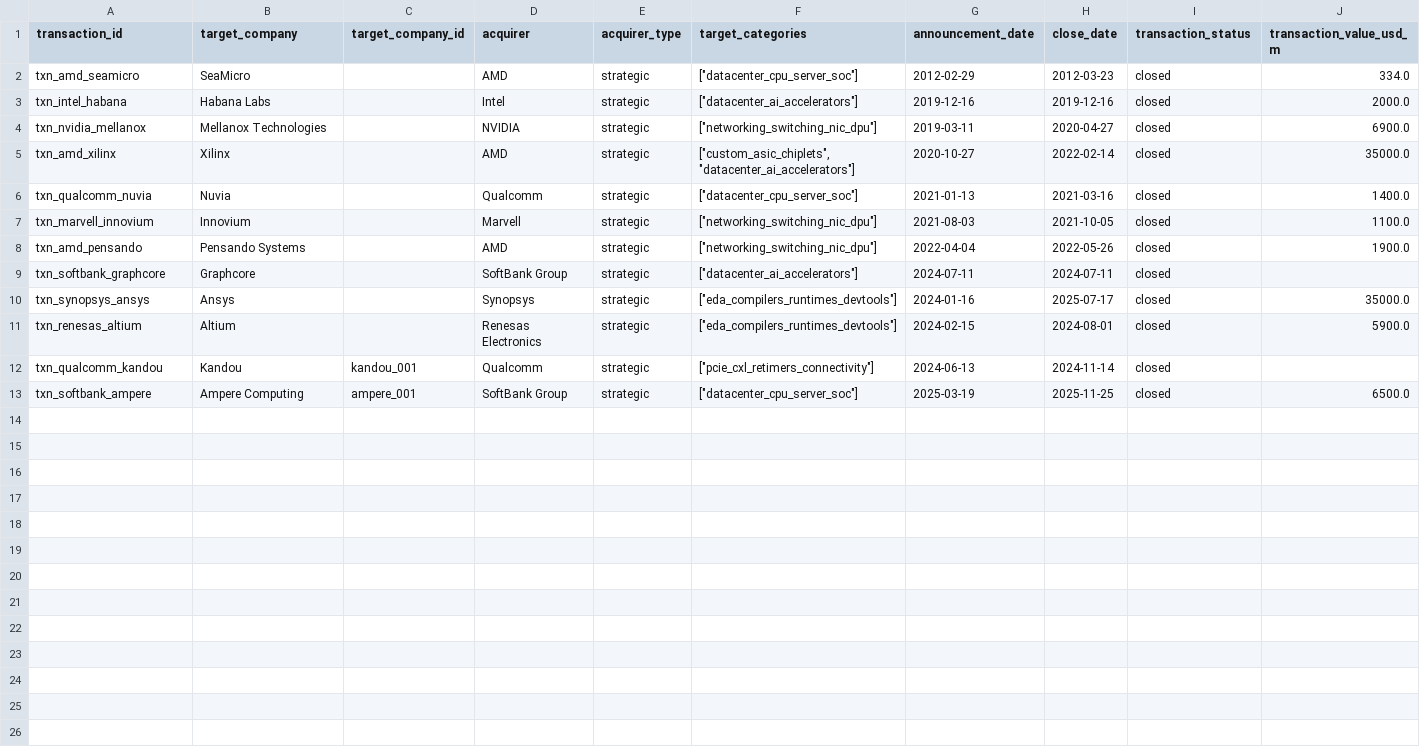
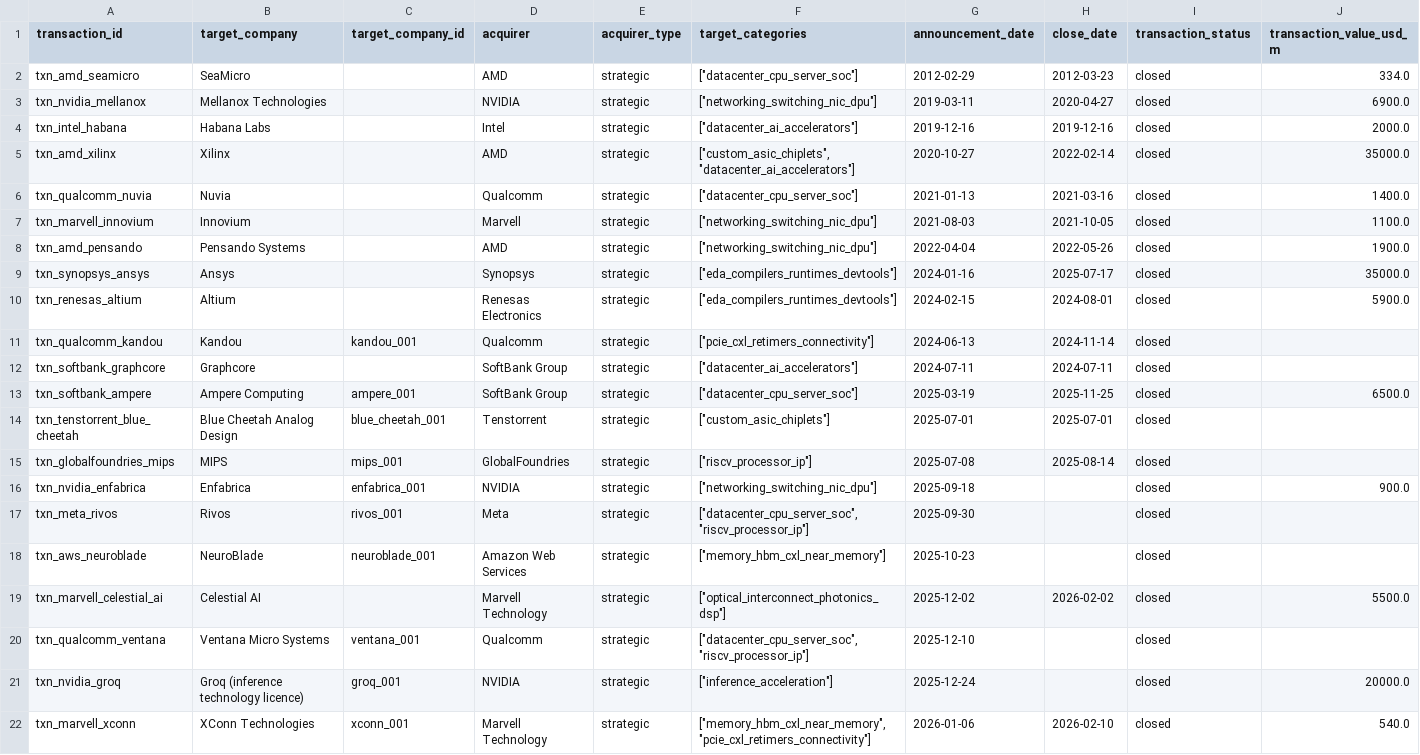
Before and after one commit to FrankHuang94/semi_startups_landscaping, a CSV file: exports/ma_transactions.csv, drawn as a sheet; only a part is shown; rows hold the shown columns only; the diff names each change by its address in the sheet, - before the commit and + after, or states it on an @@ line.

```diff
--- a/exports/ma_transactions.csv
+++ b/exports/ma_transactions.csv
@@ row 4 moved to row 3: txn_nvidia_mellanox @@
@@ row 9 moved to row 12: txn_softbank_graphcore @@
+row 14: txn_tenstorrent_blue_cheetah | Blue Cheetah Analog Design | blue_cheetah_001 | Tenstorrent | strategic | ["custom_asic_chiplets"] | 2025-07-01 | 2025-07-01 | closed
+row 15: txn_globalfoundries_mips | MIPS | mips_001 | GlobalFoundries | strategic | ["riscv_processor_ip"] | 2025-07-08 | 2025-08-14 | closed
+row 16: txn_nvidia_enfabrica | Enfabrica | enfabrica_001 | NVIDIA | strategic | ["networking_switching_nic_dpu"] | 2025-09-18 |  | closed | 900.0
+row 17: txn_meta_rivos | Rivos | rivos_001 | Meta | strategic | ["datacenter_cpu_server_soc", "riscv_processor_ip"] | 2025-09-30 |  | closed
+row 18: txn_aws_neuroblade | NeuroBlade | neuroblade_001 | Amazon Web Services | strategic | ["memory_hbm_cxl_near_memory"] | 2025-10-23 |  | closed
+row 19: txn_marvell_celestial_ai | Celestial AI |  | Marvell Technology | strategic | ["optical_interconnect_photonics_dsp"] | 2025-12-02 | 2026-02-02 | closed | 5500.0
+row 20: txn_qualcomm_ventana | Ventana Micro Systems | ventana_001 | Qualcomm | strategic | ["datacenter_cpu_server_soc", "riscv_processor_ip"] | 2025-12-10 |  | closed
+row 21: txn_nvidia_groq | Groq (inference technology licence) | groq_001 | NVIDIA | strategic | ["inference_acceleration"] | 2025-12-24 |  | closed | 20000.0
+row 22: txn_marvell_xconn | XConn Technologies | xconn_001 | Marvell Technology | strategic | ["memory_hbm_cxl_near_memory", "pcie_cxl_retimers_connectivity"] | 2026-01-06 | 2026-02-10 | closed | 540.0
```
Also changed, not shown: exports/companies.csv, 52 other files.
